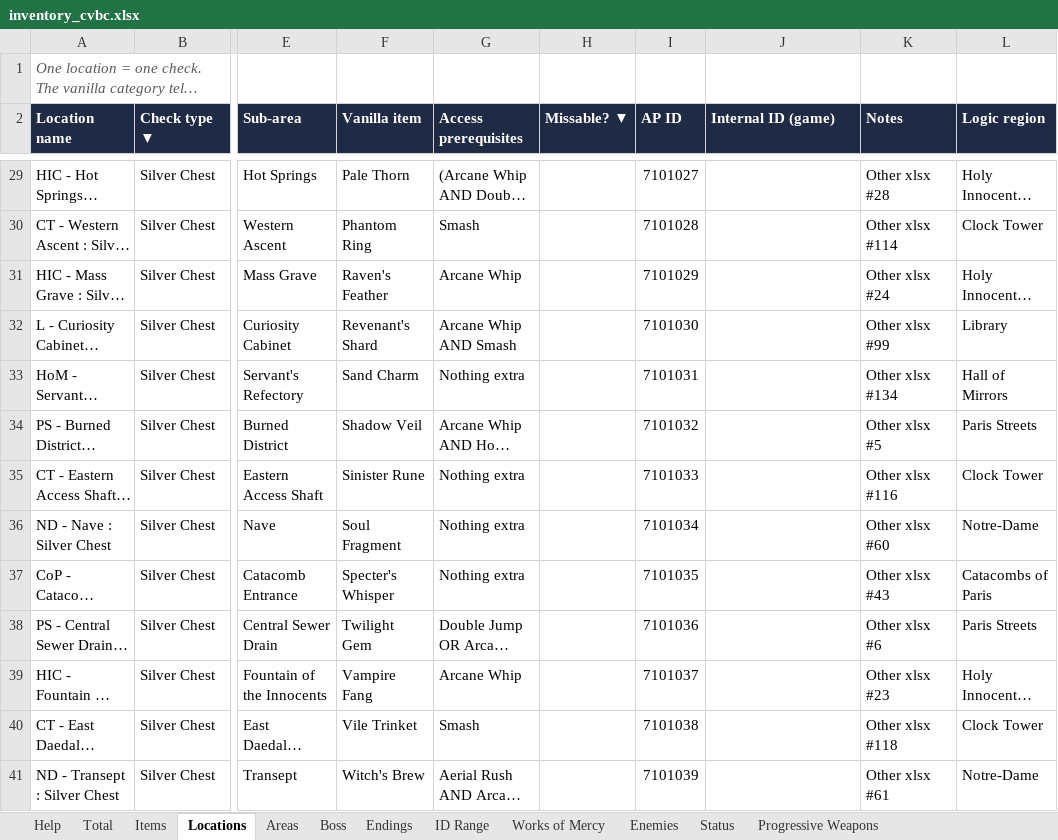
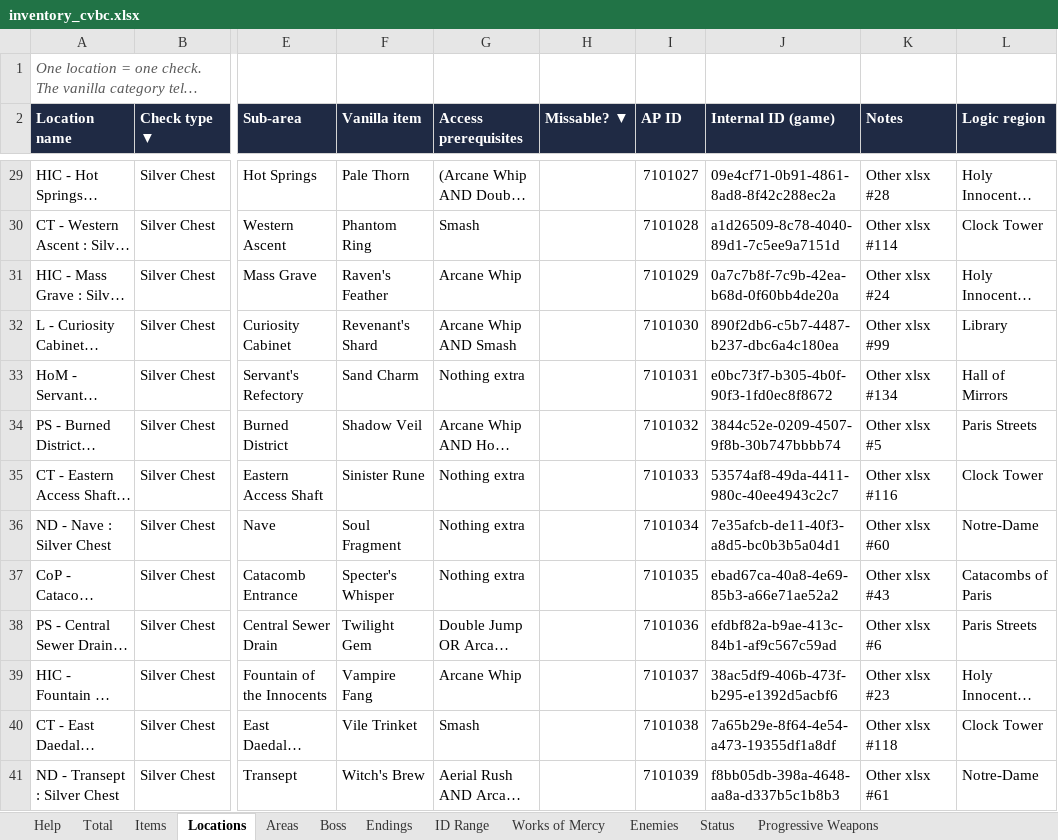
Before and after one commit to Odyce/Belmont_s_Curse_APWorld, an Excel workbook: inventory_cvbc.xlsx, sheet Locations, drawn as a sheet; only a part is shown, gaps mark what is left out; long unchanged cells end in …; values as stored, in another font and other column widths than the file's, no borders; the diff covers the shown part only; the diff names each change by its address in the sheet, - before the commit and + after, or states it on an @@ line.

```diff
--- a/inventory_cvbc.xlsx (sheet Locations)
+++ b/inventory_cvbc.xlsx (sheet Locations)
-J29 (Internal ID (game)): (empty)
+J29 (Internal ID (game)): 09e4cf71-0b91-4861-8ad8-8f42c288ec2a
-J30 (Internal ID (game)): (empty)
+J30 (Internal ID (game)): a1d26509-8c78-4040-89d1-7c5ee9a7151d
-J31 (Internal ID (game)): (empty)
+J31 (Internal ID (game)): 0a7c7b8f-7c9b-42ea-b68d-0f60bb4de20a
-J32 (Internal ID (game)): (empty)
+J32 (Internal ID (game)): 890f2db6-c5b7-4487-b237-dbc6a4c180ea
-J33 (Internal ID (game)): (empty)
+J33 (Internal ID (game)): e0bc73f7-b305-4b0f-90f3-1fd0ec8f8672
-J34 (Internal ID (game)): (empty)
+J34 (Internal ID (game)): 3844c52e-0209-4507-9f8b-30b747bbbb74
-J35 (Internal ID (game)): (empty)
+J35 (Internal ID (game)): 53574af8-49da-4411-980c-40ee4943c2c7
-J36 (Internal ID (game)): (empty)
+J36 (Internal ID (game)): 7e35afcb-de11-40f3-a8d5-bc0b3b5a04d1
-J37 (Internal ID (game)): (empty)
+J37 (Internal ID (game)): ebad67ca-40a8-4e69-85b3-a66e71ae52a2
-J38 (Internal ID (game)): (empty)
+J38 (Internal ID (game)): efdbf82a-b9ae-413c-84b1-af9c567c59ad
-J39 (Internal ID (game)): (empty)
+J39 (Internal ID (game)): 38ac5df9-406b-473f-b295-e1392d5acbf6
-J40 (Internal ID (game)): (empty)
+J40 (Internal ID (game)): 7a65b29e-8f64-4e54-a473-19355df1a8df
-J41 (Internal ID (game)): (empty)
+J41 (Internal ID (game)): f8bb05db-398a-4648-aa8a-d337b5c1b8b3
```
Also changed, not shown: 351 edited cells elsewhere in this sheet, sheet Items, sheet Total, sheet ID Range, 34 other files.
